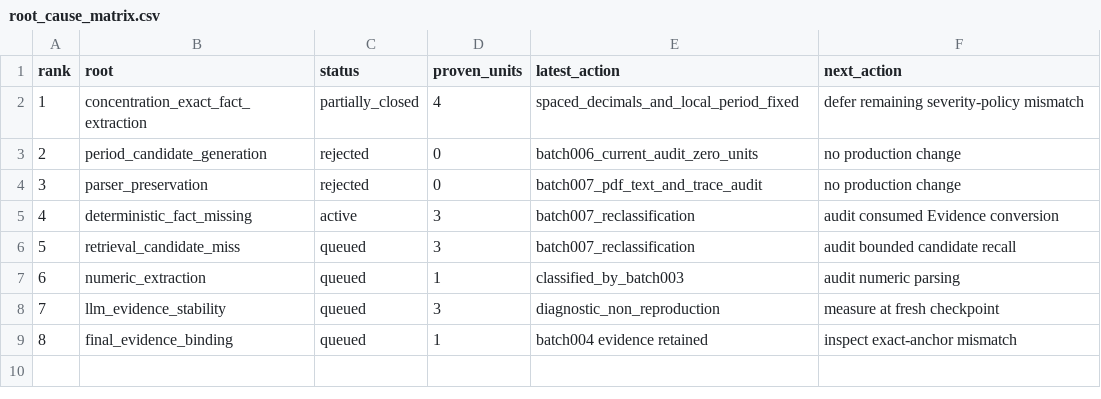
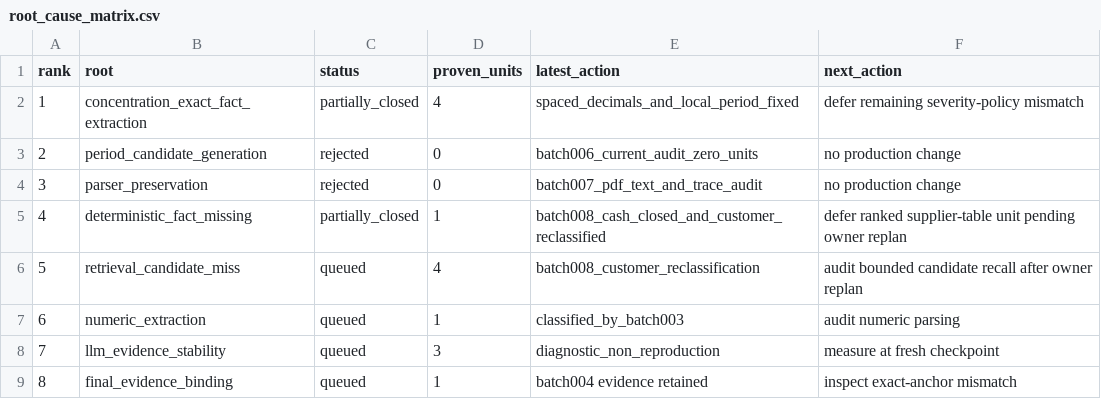
Before and after one commit to richardssheik107-hub/hk-ipo-risk-agents, a CSV file: reports/v046_role_b/autonomous/root_cause_matrix.csv, drawn as a sheet.

Commit message:
docs(b): freeze batch 008 experiment ledger

```diff
--- a/reports/v046_role_b/autonomous/root_cause_matrix.csv
+++ b/reports/v046_role_b/autonomous/root_cause_matrix.csv
@@ -4,4 +4,4 @@ rank,root,status,proven_units,latest_action,next_action
 3,parser_preservation,rejected,0,batch007_pdf_text_and_trace_audit,no production change
-4,deterministic_fact_missing,active,3,batch007_reclassification,audit consumed Evidence conversion
-5,retrieval_candidate_miss,queued,3,batch007_reclassification,audit bounded candidate recall
+4,deterministic_fact_missing,partially_closed,1,batch008_cash_closed_and_customer_reclassified,defer ranked supplier-table unit pending owner replan
+5,retrieval_candidate_miss,queued,4,batch008_customer_reclassification,audit bounded candidate recall after owner replan
 6,numeric_extraction,queued,1,classified_by_batch003,audit numeric parsing
```
Also changed, not shown: 11 other files.
